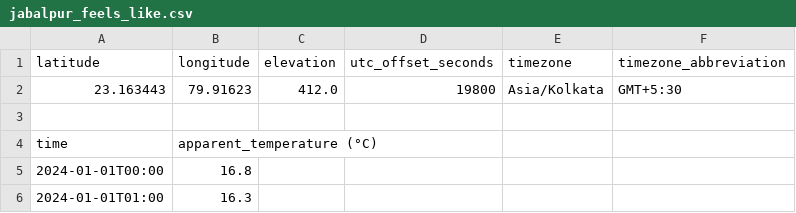
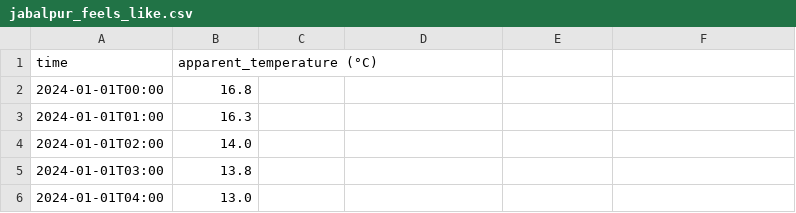
Before and after one commit to Akshat-Rai0/NTPC-NVVN-MP, a CSV file: data/jabalpur_feels_like.csv, drawn as a sheet; only a part is shown; the shorter side is filled out with more unchanged rows; the diff names each change by its address in the sheet, - before the commit and + after, or states it on an @@ line.

```diff
--- a/data/jabalpur_feels_like.csv
+++ b/data/jabalpur_feels_like.csv
-row 1: latitude | longitude | elevation | utc_offset_seconds | timezone | timezone_abbreviation
-row 2: 23.163443 | 79.91623 | 412.0 | 19800 | Asia/Kolkata | GMT+5:30
-row 3: (empty)
```
Also changed, not shown: data/bhopal_feels_like.csv, data/gwalior_feels_like.csv, 3 other files.
